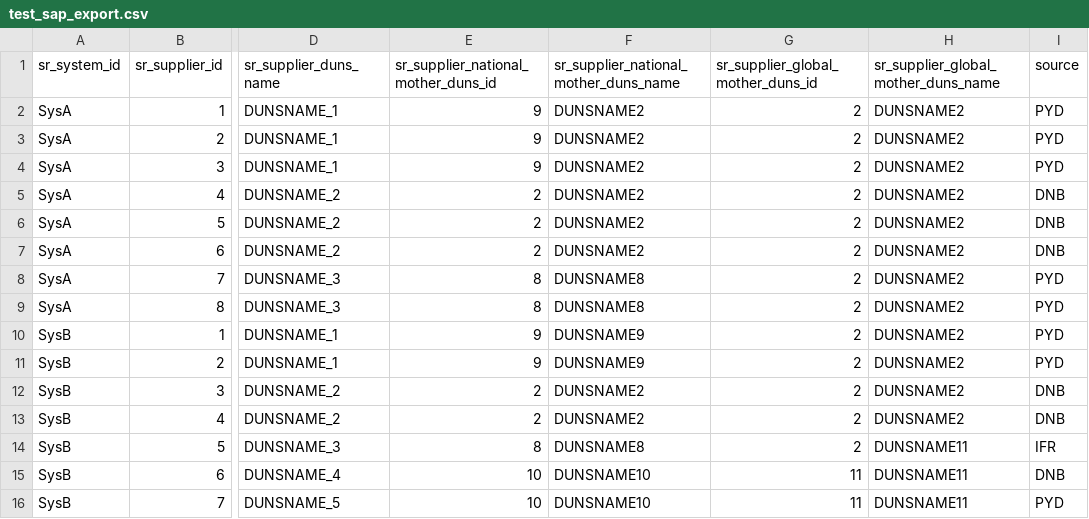
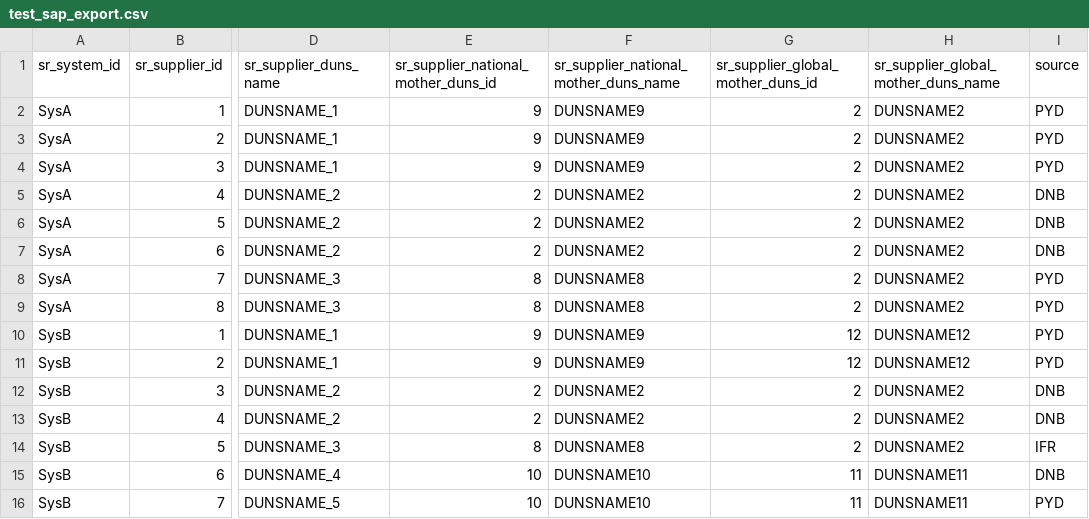
Before and after one commit to Byterset/Neo4jSandbox, a CSV file: test_sap_export.csv, drawn as a sheet; only a part is shown, gaps mark what is left out; the diff names each change by its address in the sheet, - before the commit and + after, or states it on an @@ line.

Commit message:
no message

```diff
--- a/test_sap_export.csv
+++ b/test_sap_export.csv
-F2:F4: DUNSNAME2
+F2:F4: DUNSNAME9
-G10:G11: 2
+G10:G11: 12
-H10:H11: DUNSNAME2
+H10:H11: DUNSNAME12
-H14: DUNSNAME11
+H14: DUNSNAME2
```
